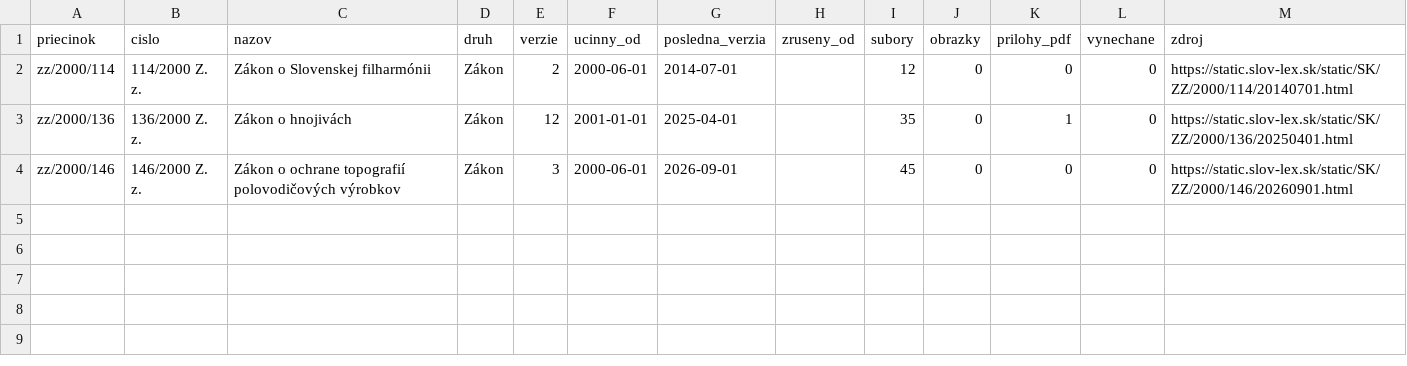
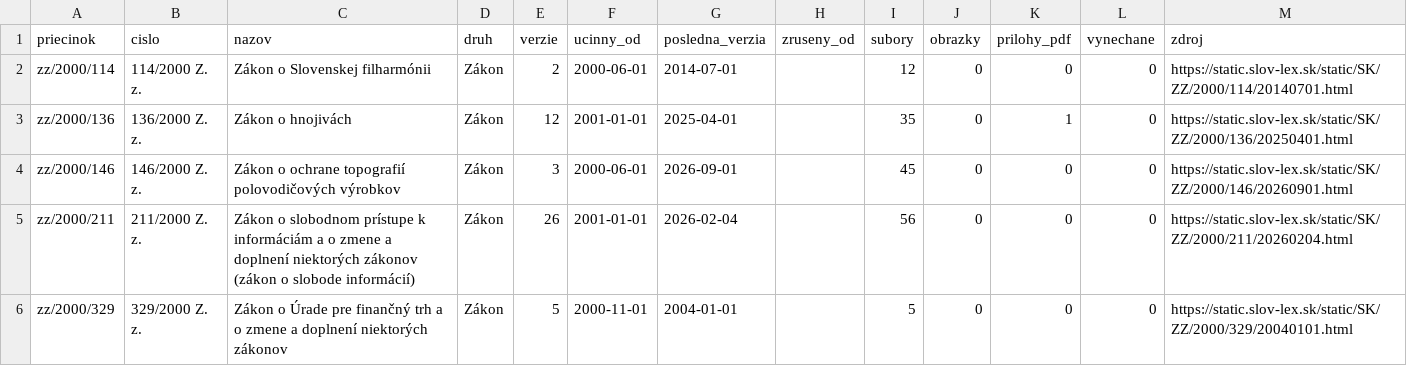
Before and after one commit to lexifina/slovakia-law, a CSV file: data/historia/2000.csv, drawn as a sheet.

Commit message:
História predpisov: ďalšie časové verzie 2 účinných predpisov (30 commitov)
Appended the other dated versions of 2 acts held since 2026-11-02 as their current version
(30 commits), data retrieved 2026-11-16: for each act every version Slov-Lex keeps, oldest first,
so its last commit is its newest text. These commits come after the version held before; each carries
the day it took effect (In-force), and readers take the newest commit whose In-force is on or before
the day asked (tools/ku_dnu.py does). Versions before the held one say so in a Backfill: trailer.
data/historia/<year>.csv lists the acts.

In-force: 2026-02-04
Kind: documentation

```diff
--- a/data/historia/2000.csv
+++ b/data/historia/2000.csv
@@ -4 +4,3 @@ zz/2000/136,136/2000 Z. z.,Zákon o hnojivách,Zákon,12,2001-01-01,2025-04-01,,
 zz/2000/146,146/2000 Z. z.,Zákon o ochrane topografií polovodičových výrobkov,Zákon,3,2000-06-01,2026-09-01,,45,0,0,0,https://static.slov-lex.sk/static/SK/ZZ/2000/146/20260901.html
+zz/2000/211,211/2000 Z. z.,Zákon o slobodnom prístupe k informáciám a o zmene a doplnení niektorých zákonov (zákon o slobode informácií),Zákon,26,2001-01-01,2026-02-04,,56,0,0,0,https://static.slov-lex.sk/static/SK/ZZ/2000/211/20260204.html
+zz/2000/329,329/2000 Z. z.,Zákon o Úrade pre finančný trh a o zmene a doplnení niektorých zákonov,Zákon,5,2000-11-01,2004-01-01,,5,0,0,0,https://static.slov-lex.sk/static/SK/ZZ/2000/329/20040101.html
```
